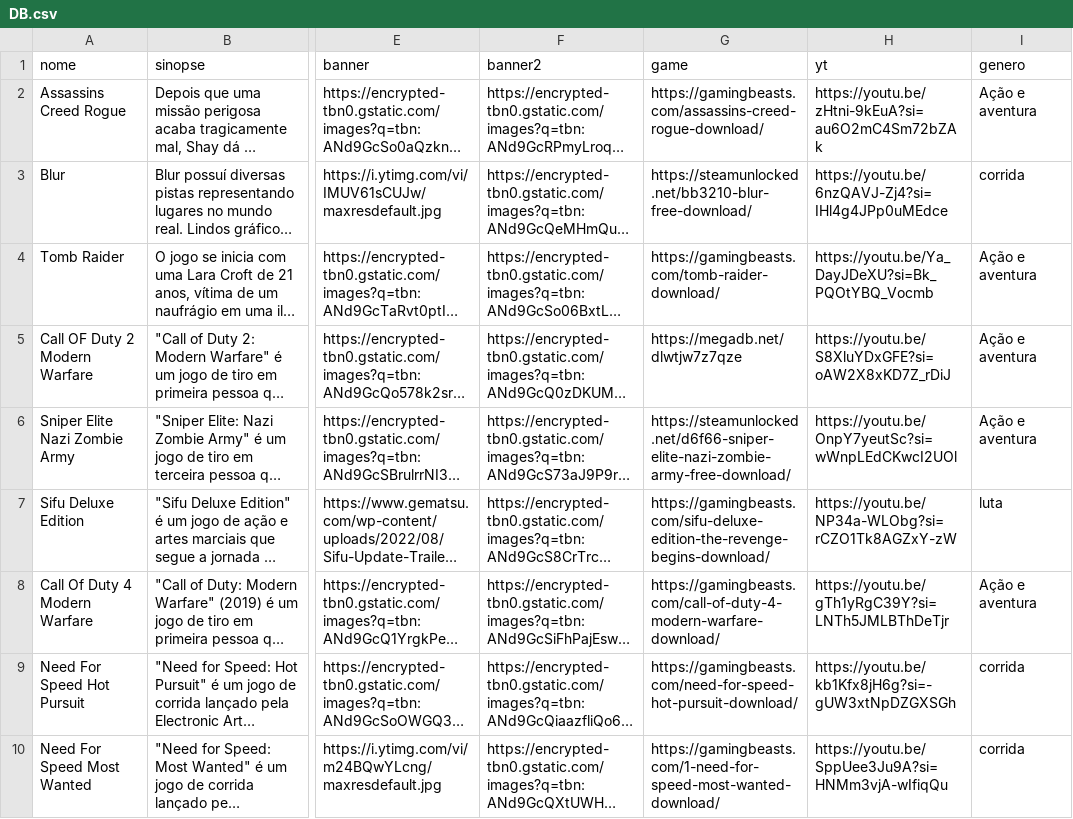
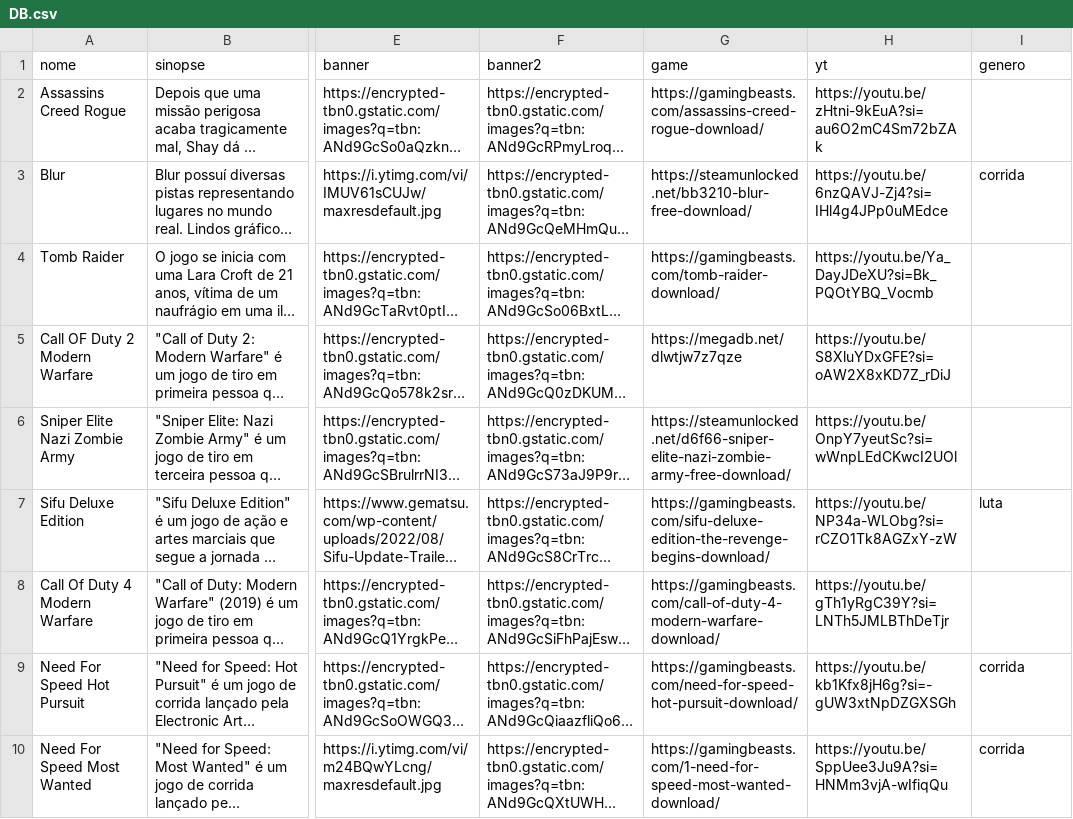
Before and after one commit to DEYVIDYT/LdGames, a CSV file: DB.csv, drawn as a sheet; only a part is shown, gaps mark what is left out; long unchanged cells end in …; the diff covers the shown part only; the diff names each change by its address in the sheet, - before the commit and + after, or states it on an @@ line.

Commit message:
Add files via upload

```diff
--- a/DB.csv
+++ b/DB.csv
-I2 (genero): Ação e aventura
+I2 (genero): (empty)
-I4:I6 (genero): Ação e aventura
+I4:I6 (genero): (empty)
-I8 (genero): Ação e aventura
+I8 (genero): (empty)
```
Also changed, not shown: 1 added row and 30 edited cells elsewhere in this file.
